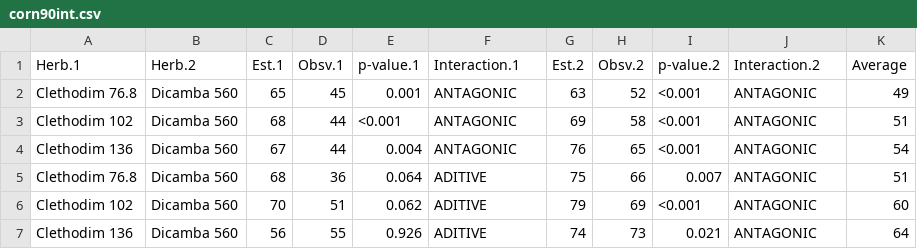
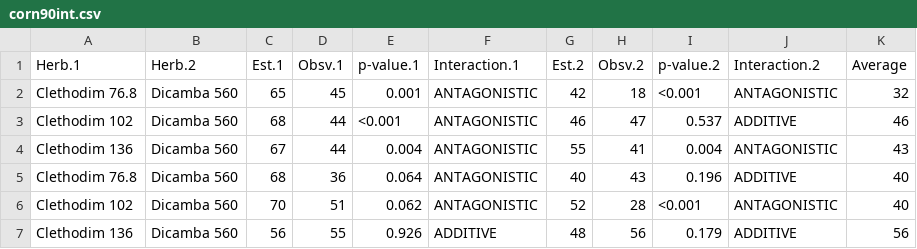
Before and after one commit to vitoranunciato/volunteercorncontrol, a CSV file: docs/data/corn90int.csv, drawn as a sheet.

```diff
--- a/docs/data/corn90int.csv
+++ b/docs/data/corn90int.csv
@@ -1,7 +1,7 @@
 Herb.1,Herb.2,Est.1,Obsv.1,p-value.1,Interaction.1,Est.2,Obsv.2,p-value.2,Interaction.2,Average
-Clethodim 76.8,Dicamba 560,65,45,0.001,ANTAGONIC,63,52,<0.001,ANTAGONIC,49
-Clethodim 102,Dicamba 560,68,44,<0.001,ANTAGONIC,69,58,<0.001,ANTAGONIC,51
-Clethodim 136,Dicamba 560,67,44,0.004,ANTAGONIC,76,65,<0.001,ANTAGONIC,54
-Clethodim 76.8,Dicamba 560,68,36,0.064,ADITIVE,75,66,0.007,ANTAGONIC,51
-Clethodim 102,Dicamba 560,70,51,0.062,ADITIVE,79,69,<0.001,ANTAGONIC,60
-Clethodim 136,Dicamba 560,56,55,0.926,ADITIVE,74,73,0.021,ANTAGONIC,64
+Clethodim 76.8,Dicamba 560,65,45,0.001,ANTAGONISTIC,42,18,<0.001,ANTAGONISTIC,32
+Clethodim 102,Dicamba 560,68,44,<0.001,ANTAGONISTIC,46,47,0.537,ADDITIVE,46
+Clethodim 136,Dicamba 560,67,44,0.004,ANTAGONISTIC,55,41,0.004,ANTAGONISTIC,43
+Clethodim 76.8,Dicamba 560,68,36,0.064,ANTAGONISTIC,40,43,0.196,ADDITIVE,40
+Clethodim 102,Dicamba 560,70,51,0.062,ANTAGONISTIC,52,28,<0.001,ANTAGONISTIC,40
+Clethodim 136,Dicamba 560,56,55,0.926,ADDITIVE,48,56,0.179,ADDITIVE,56
```
Also changed, not shown: docs/data/control.csv, docs/data/corn30int.csv, 16 other files.
